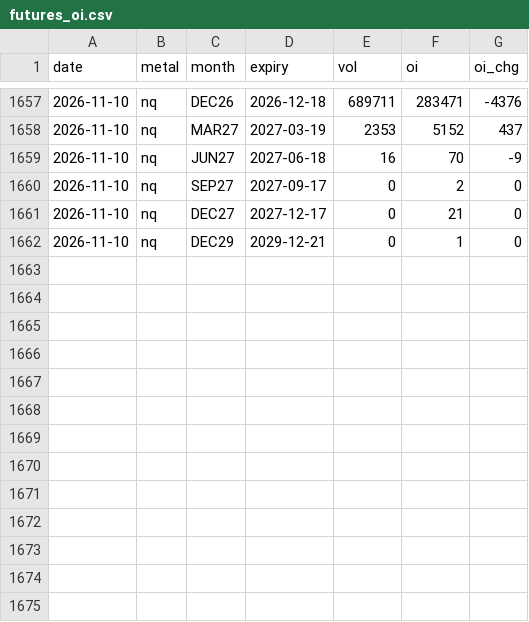
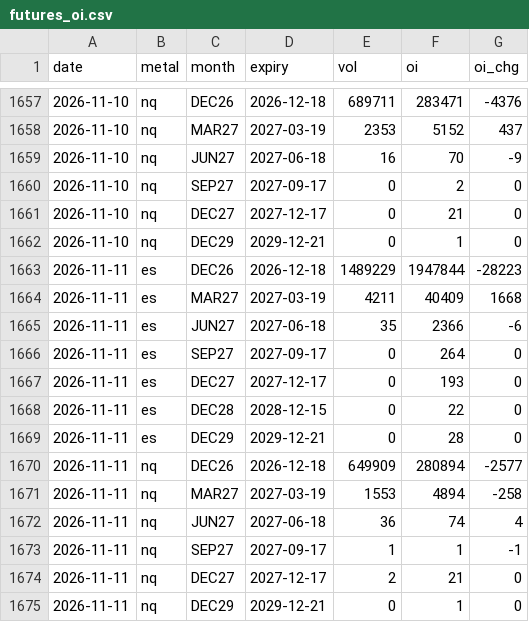
Before and after one commit to Allenvip1/G-F-U-T-2, a CSV file: data/futures_oi.csv, drawn as a sheet; only a part is shown, gaps mark what is left out; the diff names each change by its address in the sheet, - before the commit and + after, or states it on an @@ line.

Commit message:
update equity futures OI 2026-11-12

```diff
--- a/data/futures_oi.csv
+++ b/data/futures_oi.csv
+row 1663: 2026-11-11 | es | DEC26 | 2026-12-18 | 1489229 | 1947844 | -28223
+row 1664: 2026-11-11 | es | MAR27 | 2027-03-19 | 4211 | 40409 | 1668
+row 1665: 2026-11-11 | es | JUN27 | 2027-06-18 | 35 | 2366 | -6
+row 1666: 2026-11-11 | es | SEP27 | 2027-09-17 | 0 | 264 | 0
+row 1667: 2026-11-11 | es | DEC27 | 2027-12-17 | 0 | 193 | 0
+row 1668: 2026-11-11 | es | DEC28 | 2028-12-15 | 0 | 22 | 0
+row 1669: 2026-11-11 | es | DEC29 | 2029-12-21 | 0 | 28 | 0
+row 1670: 2026-11-11 | nq | DEC26 | 2026-12-18 | 649909 | 280894 | -2577
+row 1671: 2026-11-11 | nq | MAR27 | 2027-03-19 | 1553 | 4894 | -258
+row 1672: 2026-11-11 | nq | JUN27 | 2027-06-18 | 36 | 74 | 4
+row 1673: 2026-11-11 | nq | SEP27 | 2027-09-17 | 1 | 1 | -1
+row 1674: 2026-11-11 | nq | DEC27 | 2027-12-17 | 2 | 21 | 0
+row 1675: 2026-11-11 | nq | DEC29 | 2029-12-21 | 0 | 1 | 0
```
Also changed, not shown: data/futures_total.csv, data/price_es.csv, 4 other files.
